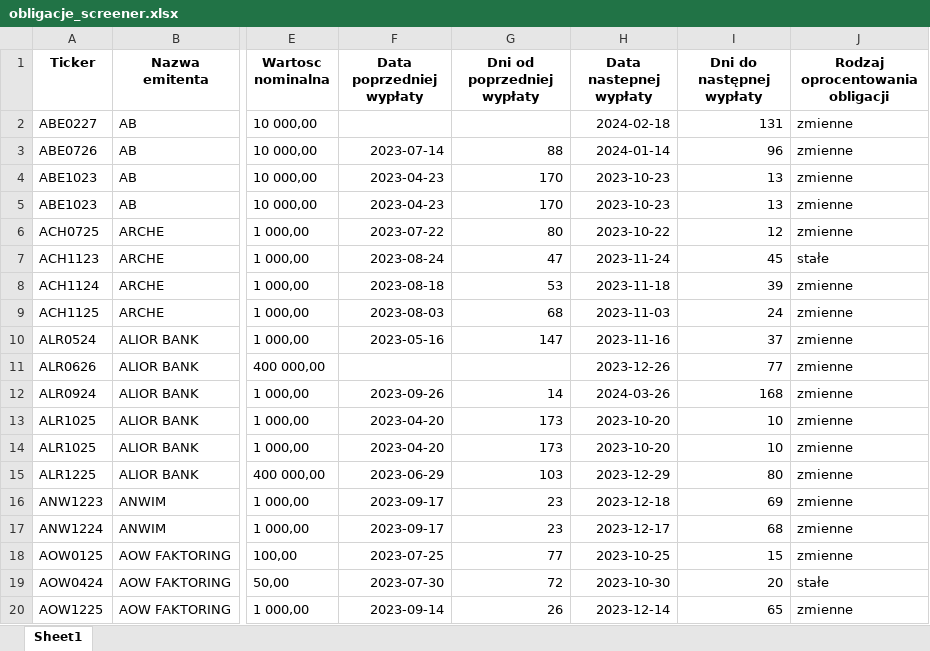
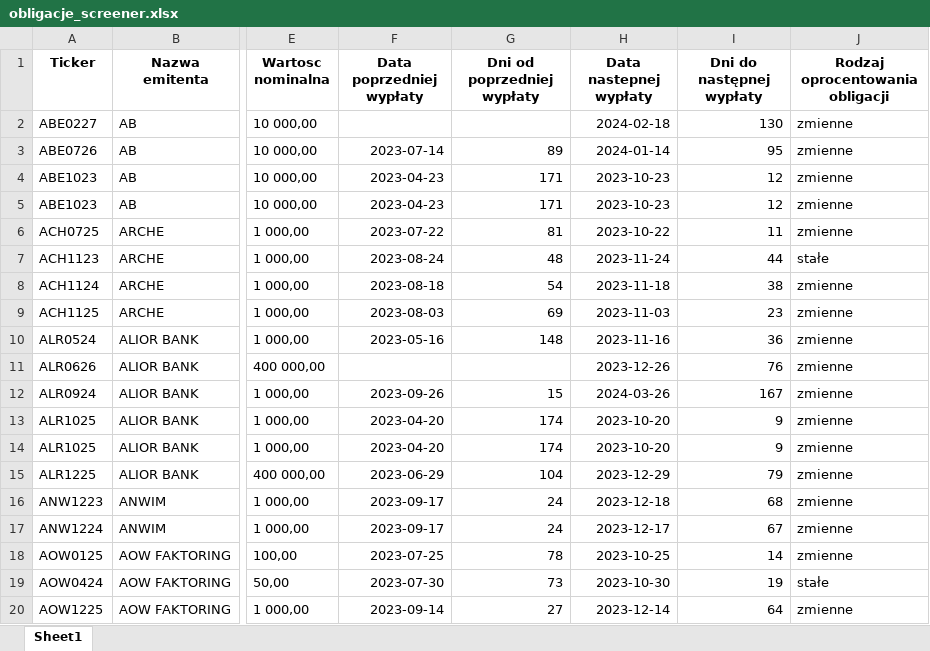
Before and after one commit to MMikolaj/BSSC, an Excel workbook: Data/obligacje_screener.xlsx, sheet Sheet1, drawn as a sheet; only a part is shown, gaps mark what is left out; values as stored, in another font and other column widths than the file's, no borders; the diff covers the shown part only; the diff names each change by its address in the sheet, - before the commit and + after, or states it on an @@ line.

```diff
--- a/Data/obligacje_screener.xlsx (sheet Sheet1)
+++ b/Data/obligacje_screener.xlsx (sheet Sheet1)
-I2 (Dni do następnej wypłaty): 131
+I2 (Dni do następnej wypłaty): 130
-G3 (Dni od poprzedniej wypłaty): 88
+G3 (Dni od poprzedniej wypłaty): 89
-I3 (Dni do następnej wypłaty): 96
+I3 (Dni do następnej wypłaty): 95
-G4:G5 (Dni od poprzedniej wypłaty): 170
+G4:G5 (Dni od poprzedniej wypłaty): 171
-I4:I5 (Dni do następnej wypłaty): 13
+I4:I5 (Dni do następnej wypłaty): 12
-G6 (Dni od poprzedniej wypłaty): 80
+G6 (Dni od poprzedniej wypłaty): 81
-I6 (Dni do następnej wypłaty): 12
+I6 (Dni do następnej wypłaty): 11
-G7 (Dni od poprzedniej wypłaty): 47
+G7 (Dni od poprzedniej wypłaty): 48
-I7 (Dni do następnej wypłaty): 45
+I7 (Dni do następnej wypłaty): 44
-G8 (Dni od poprzedniej wypłaty): 53
+G8 (Dni od poprzedniej wypłaty): 54
-I8 (Dni do następnej wypłaty): 39
+I8 (Dni do następnej wypłaty): 38
-G9 (Dni od poprzedniej wypłaty): 68
+G9 (Dni od poprzedniej wypłaty): 69
-I9 (Dni do następnej wypłaty): 24
+I9 (Dni do następnej wypłaty): 23
-G10 (Dni od poprzedniej wypłaty): 147
+G10 (Dni od poprzedniej wypłaty): 148
-I10 (Dni do następnej wypłaty): 37
+I10 (Dni do następnej wypłaty): 36
-I11 (Dni do następnej wypłaty): 77
+I11 (Dni do następnej wypłaty): 76
-G12 (Dni od poprzedniej wypłaty): 14
+G12 (Dni od poprzedniej wypłaty): 15
-I12 (Dni do następnej wypłaty): 168
+I12 (Dni do następnej wypłaty): 167
-G13:G14 (Dni od poprzedniej wypłaty): 173
+G13:G14 (Dni od poprzedniej wypłaty): 174
-I13:I14 (Dni do następnej wypłaty): 10
+I13:I14 (Dni do następnej wypłaty): 9
-G15 (Dni od poprzedniej wypłaty): 103
+G15 (Dni od poprzedniej wypłaty): 104
-I15 (Dni do następnej wypłaty): 80
+I15 (Dni do następnej wypłaty): 79
-G16:G17 (Dni od poprzedniej wypłaty): 23
+G16:G17 (Dni od poprzedniej wypłaty): 24
-I16 (Dni do następnej wypłaty): 69
+I16 (Dni do następnej wypłaty): 68
-I17 (Dni do następnej wypłaty): 68
+I17 (Dni do następnej wypłaty): 67
-G18 (Dni od poprzedniej wypłaty): 77
+G18 (Dni od poprzedniej wypłaty): 78
-I18 (Dni do następnej wypłaty): 15
+I18 (Dni do następnej wypłaty): 14
-G19 (Dni od poprzedniej wypłaty): 72
+G19 (Dni od poprzedniej wypłaty): 73
-I19 (Dni do następnej wypłaty): 20
+I19 (Dni do następnej wypłaty): 19
-G20 (Dni od poprzedniej wypłaty): 26
+G20 (Dni od poprzedniej wypłaty): 27
-I20 (Dni do następnej wypłaty): 65
+I20 (Dni do następnej wypłaty): 64
```
Also changed, not shown: 463 edited cells elsewhere in this sheet, 1 other file.
